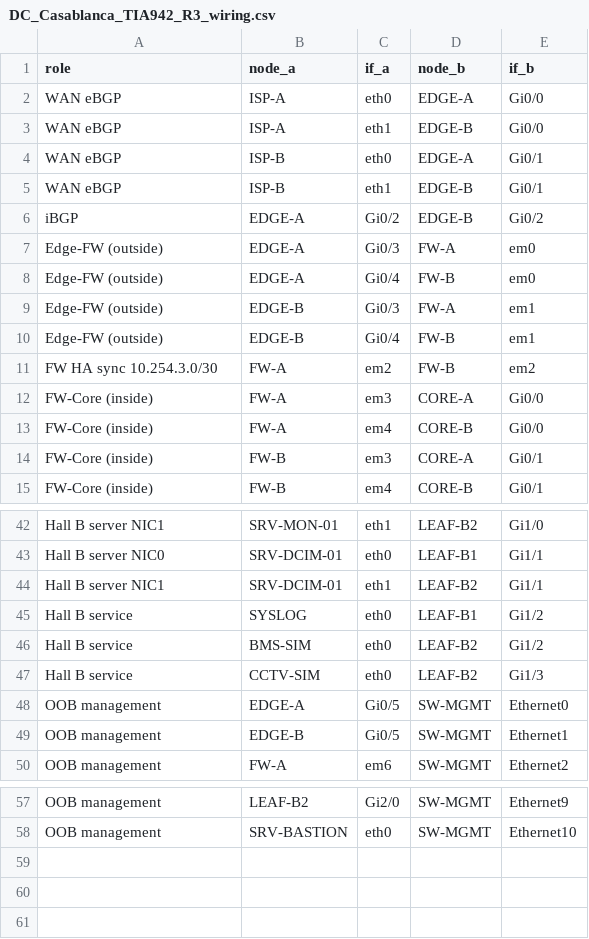
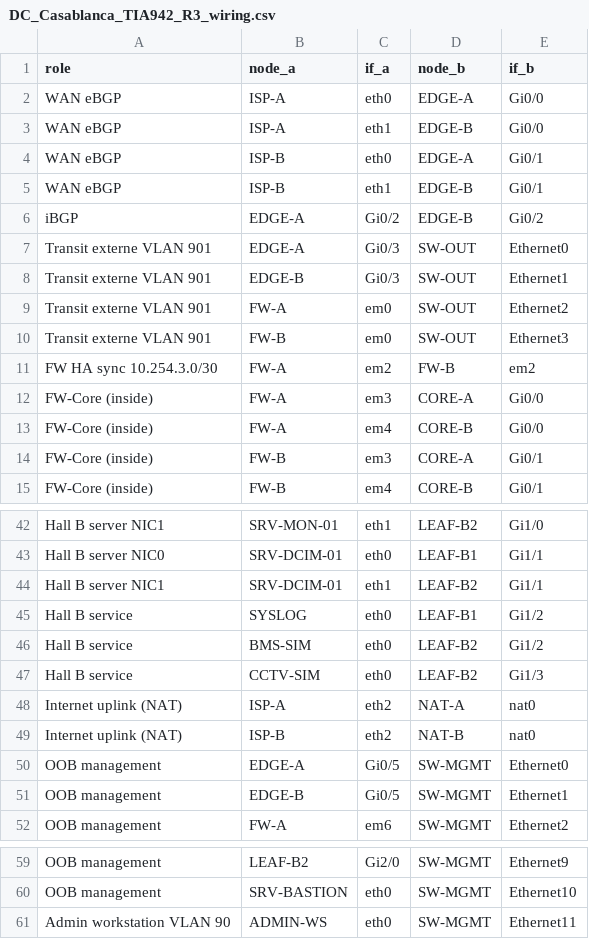
Before and after one commit to Mohamed-Ben-Naima/esprim-data-center, a CSV file: 03_Network/DC_Casablanca_TIA942_R3_wiring.csv, drawn as a sheet; only a part is shown, gaps mark what is left out.

```diff
--- a/03_Network/DC_Casablanca_TIA942_R3_wiring.csv
+++ b/03_Network/DC_Casablanca_TIA942_R3_wiring.csv
@@ -6,6 +6,6 @@ WAN eBGP,ISP-B,eth1,EDGE-B,Gi0/1
 iBGP,EDGE-A,Gi0/2,EDGE-B,Gi0/2
-Edge-FW (outside),EDGE-A,Gi0/3,FW-A,em0
-Edge-FW (outside),EDGE-A,Gi0/4,FW-B,em0
-Edge-FW (outside),EDGE-B,Gi0/3,FW-A,em1
-Edge-FW (outside),EDGE-B,Gi0/4,FW-B,em1
+Transit externe VLAN 901,EDGE-A,Gi0/3,SW-OUT,Ethernet0
+Transit externe VLAN 901,EDGE-B,Gi0/3,SW-OUT,Ethernet1
+Transit externe VLAN 901,FW-A,em0,SW-OUT,Ethernet2
+Transit externe VLAN 901,FW-B,em0,SW-OUT,Ethernet3
 FW HA sync 10.254.3.0/30,FW-A,em2,FW-B,em2
@@ -47,2 +47,4 @@ Hall B service,BMS-SIM,eth0,LEAF-B2,Gi1/2
 Hall B service,CCTV-SIM,eth0,LEAF-B2,Gi1/3
+Internet uplink (NAT),ISP-A,eth2,NAT-A,nat0
+Internet uplink (NAT),ISP-B,eth2,NAT-B,nat0
 OOB management,EDGE-A,Gi0/5,SW-MGMT,Ethernet0
@@ -58 +60,2 @@ OOB management,LEAF-B2,Gi2/0,SW-MGMT,Ethernet9
 OOB management,SRV-BASTION,eth0,SW-MGMT,Ethernet10
+Admin workstation VLAN 90,ADMIN-WS,eth0,SW-MGMT,Ethernet11
```
Also changed, not shown: 12 other files.
